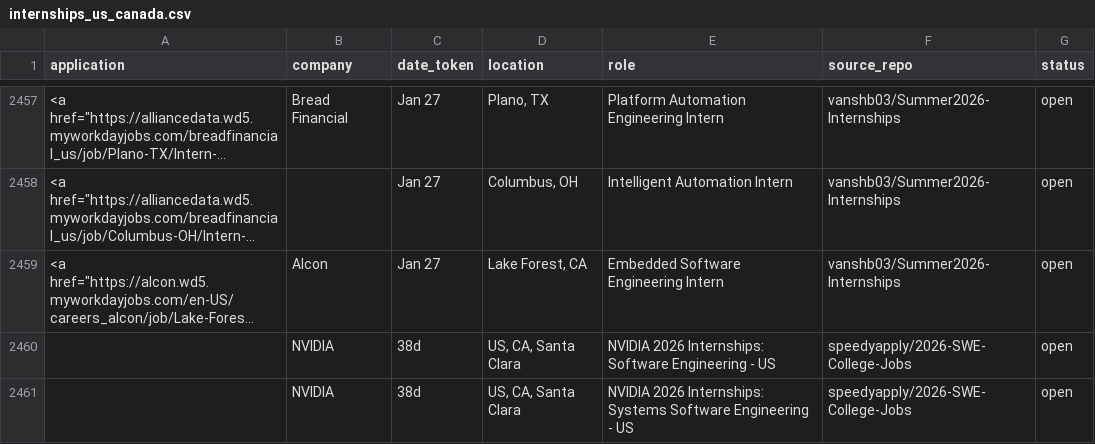
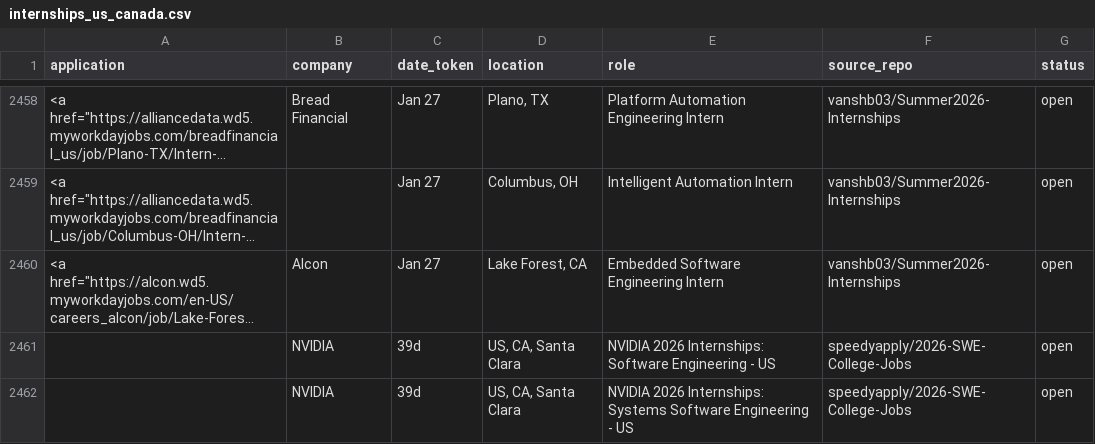
Before and after one commit to vats98754/job-fetcher, a CSV file: internships_us_canada.csv, drawn as a sheet; only a part is shown, gaps mark what is left out; long unchanged cells end in …; addresses are those after the commit; the diff covers the shown part only; the diff names each change by its address in the sheet, - before the commit and + after, or states it on an @@ line.

```diff
--- a/internships_us_canada.csv
+++ b/internships_us_canada.csv
-C2461:C2462 (date_token): 38d
+C2461:C2462 (date_token): 39d
```
Also changed, not shown: 2 added rows, 1 removed row and 2 edited cells elsewhere in this file.
